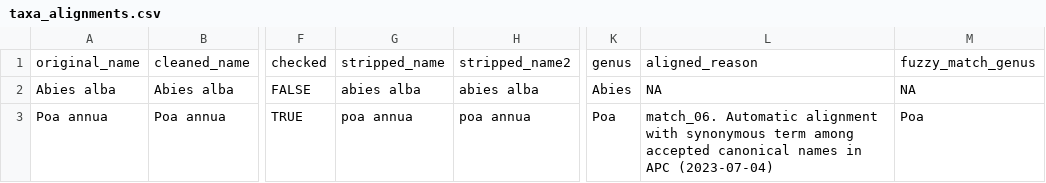
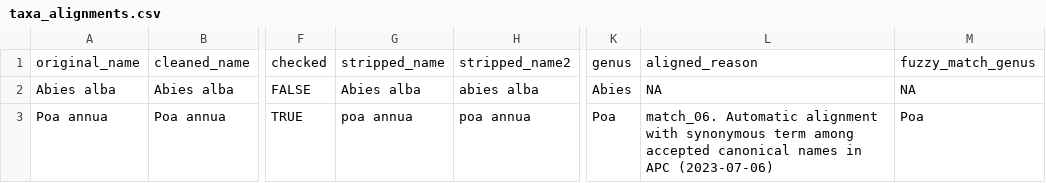
Before and after one commit to traitecoevo/APCalign, a CSV file: reference/taxa_alignments.csv, drawn as a sheet; only a part is shown, gaps mark what is left out; the diff names each change by its address in the sheet, - before the commit and + after, or states it on an @@ line.

```diff
--- a/reference/taxa_alignments.csv
+++ b/reference/taxa_alignments.csv
-G2: abies alba
+G2: Abies alba
-L3: …in APC (2023-07-04)
+L3: …in APC (2023-07-06)
```
Also changed, not shown: 2 other files.
